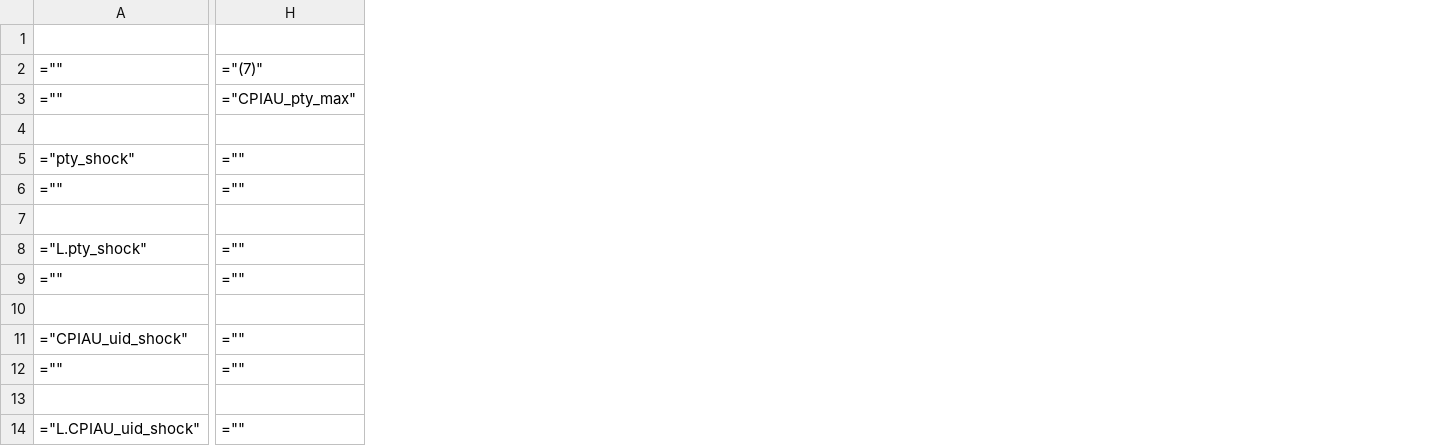
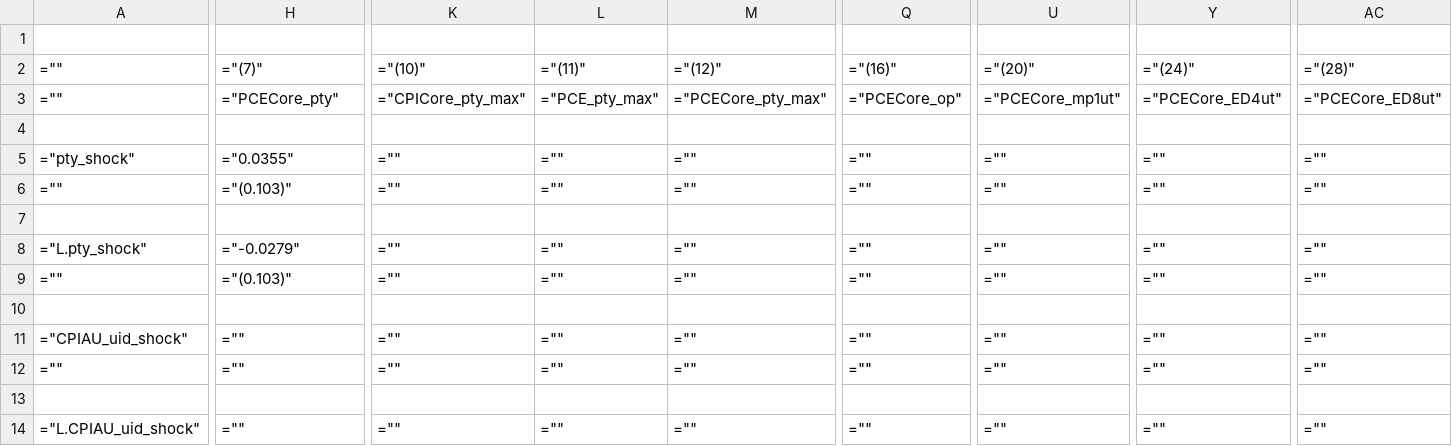
Before and after one commit to TaoWangEcon/ExpProject, a CSV file: workingfolder/tables/IRFQ.csv, drawn as a sheet; only a part is shown, gaps mark what is left out; the diff covers the shown part only; the diff names each change by its address in the sheet, - before the commit and + after, or states it on an @@ line.

```diff
--- a/workingfolder/tables/IRFQ.csv
+++ b/workingfolder/tables/IRFQ.csv
+column K, rows 2-14: ="(10)" | ="CPICore_pty_max" |  | ="" | ="" |  | ="" | ="" |  | ="" | ="" |  | =""
+column L, rows 2-14: ="(11)" | ="PCE_pty_max" |  | ="" | ="" |  | ="" | ="" |  | ="" | ="" |  | =""
+column M, rows 2-14: ="(12)" | ="PCECore_pty_max" |  | ="" | ="" |  | ="" | ="" |  | ="" | ="" |  | =""
+column Q, rows 2-14: ="(16)" | ="PCECore_op" |  | ="" | ="" |  | ="" | ="" |  | ="" | ="" |  | =""
+column U, rows 2-14: ="(20)" | ="PCECore_mp1ut" |  | ="" | ="" |  | ="" | ="" |  | ="" | ="" |  | =""
+column Y, rows 2-14: ="(24)" | ="PCECore_ED4ut" |  | ="" | ="" |  | ="" | ="" |  | ="" | ="" |  | =""
+column AC, rows 2-14: ="(28)" | ="PCECore_ED8ut" |  | ="" | ="" |  | ="" | ="" |  | ="" | ="" |  | =""
-H3: ="CPIAU_pty_max"
+H3: ="PCECore_pty"
-H5: =""
+H5: ="0.0355"
-H6: =""
+H6: ="(0.103)"
-H8: =""
+H8: ="-0.0279"
-H9: =""
+H9: ="(0.103)"
```
Also changed, not shown: 6 added rows and 45 edited cells elsewhere in this file, workingfolder/tables/FEEfficiencySPFQ.csv, workingfolder/tables/RVEfficiencySPFQ.csv, 23 other files.
